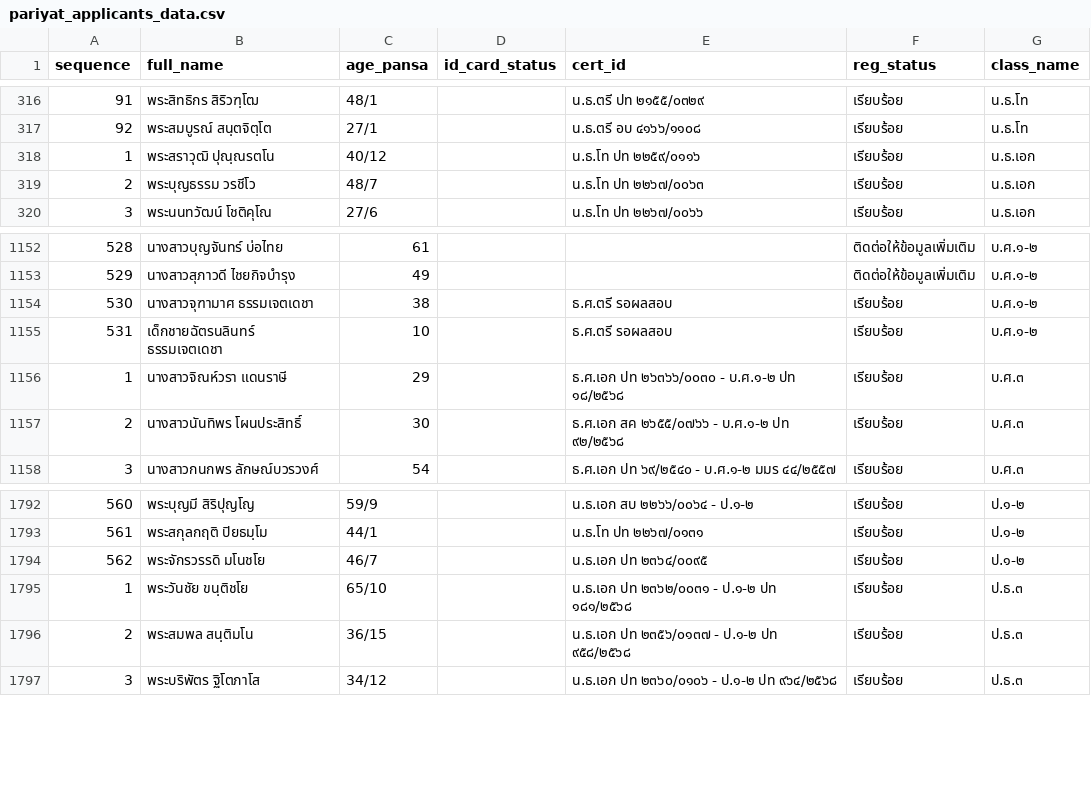
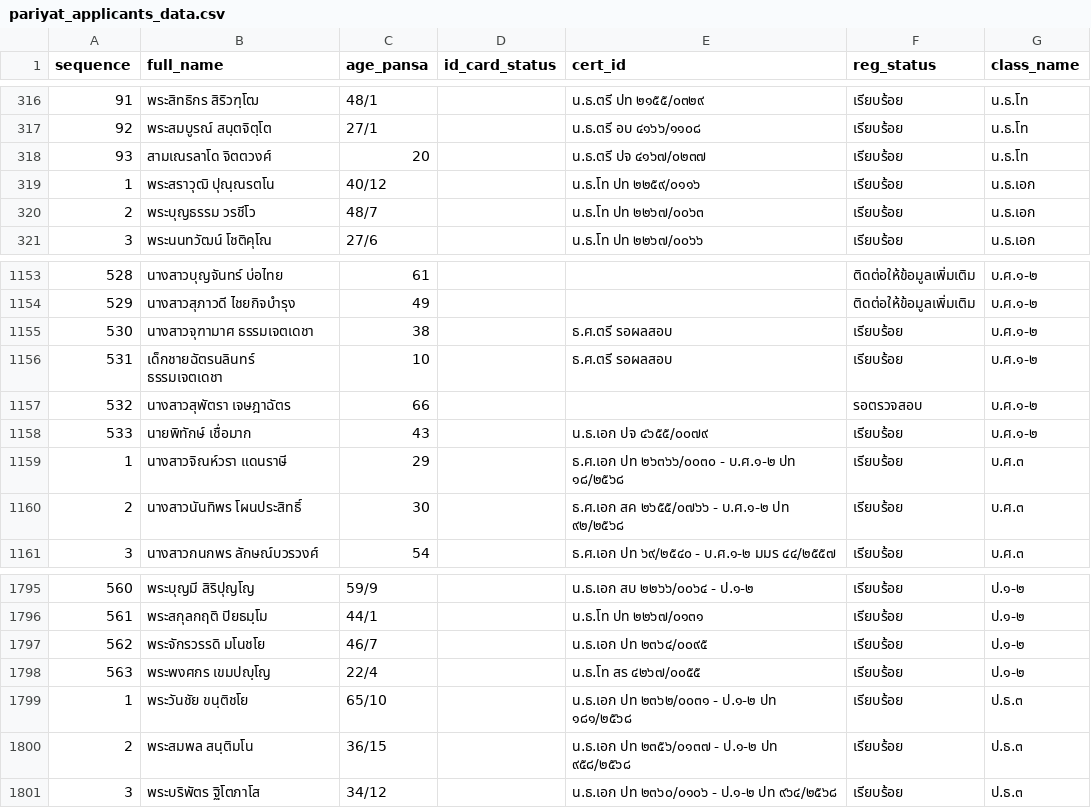
Before and after one commit to Kanjin22/pariyat-search-project, a CSV file: data/pariyat_applicants_data.csv, drawn as a sheet; only a part is shown, gaps mark what is left out; the diff names each change by its address in the sheet, - before the commit and + after, or states it on an @@ line.

Commit message:
Update pariyat_applicants_data.csv

```diff
--- a/data/pariyat_applicants_data.csv
+++ b/data/pariyat_applicants_data.csv
+row 318: 93 | สามเณรลาโด จิตตวงศ์ | 20 |  | น.ธ.ตรี ปจ ๔๑๖๗/๐๒๓๗ | เรียบร้อย | น.ธ.โท
+row 1157: 532 | นางสาวสุพัตรา เจษฎาฉัตร | 66 |  |  | รอตรวจสอบ | บ.ศ.๑-๒
+row 1158: 533 | นายพิทักษ์ เชื่อมาก | 43 |  | น.ธ.เอก ปจ ๔๖๕๕/๐๐๗๙ | เรียบร้อย | บ.ศ.๑-๒
+row 1798: 563 | พระพงศกร เขมปญฺโญ | 22/4 |  | น.ธ.โท สร ๔๒๖๗/๐๐๕๕ | เรียบร้อย | ป.๑-๒
```
